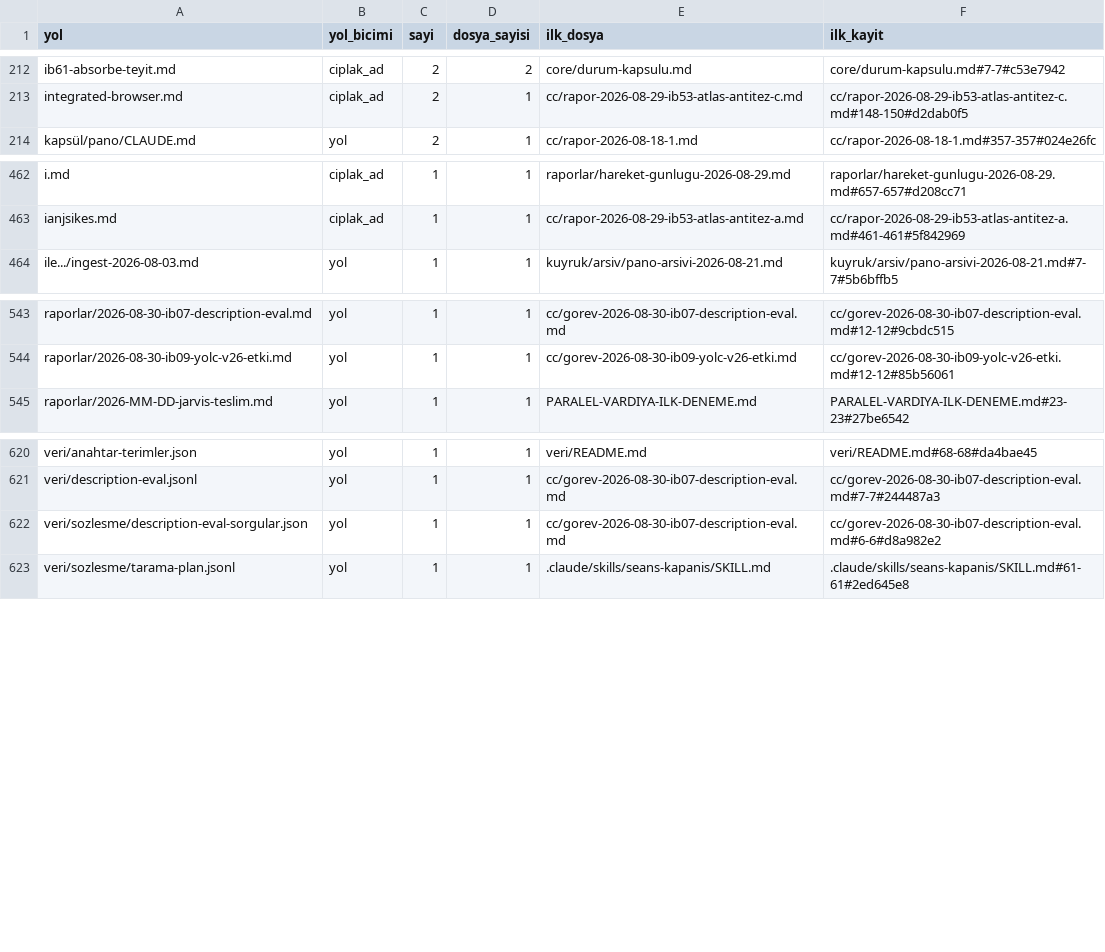
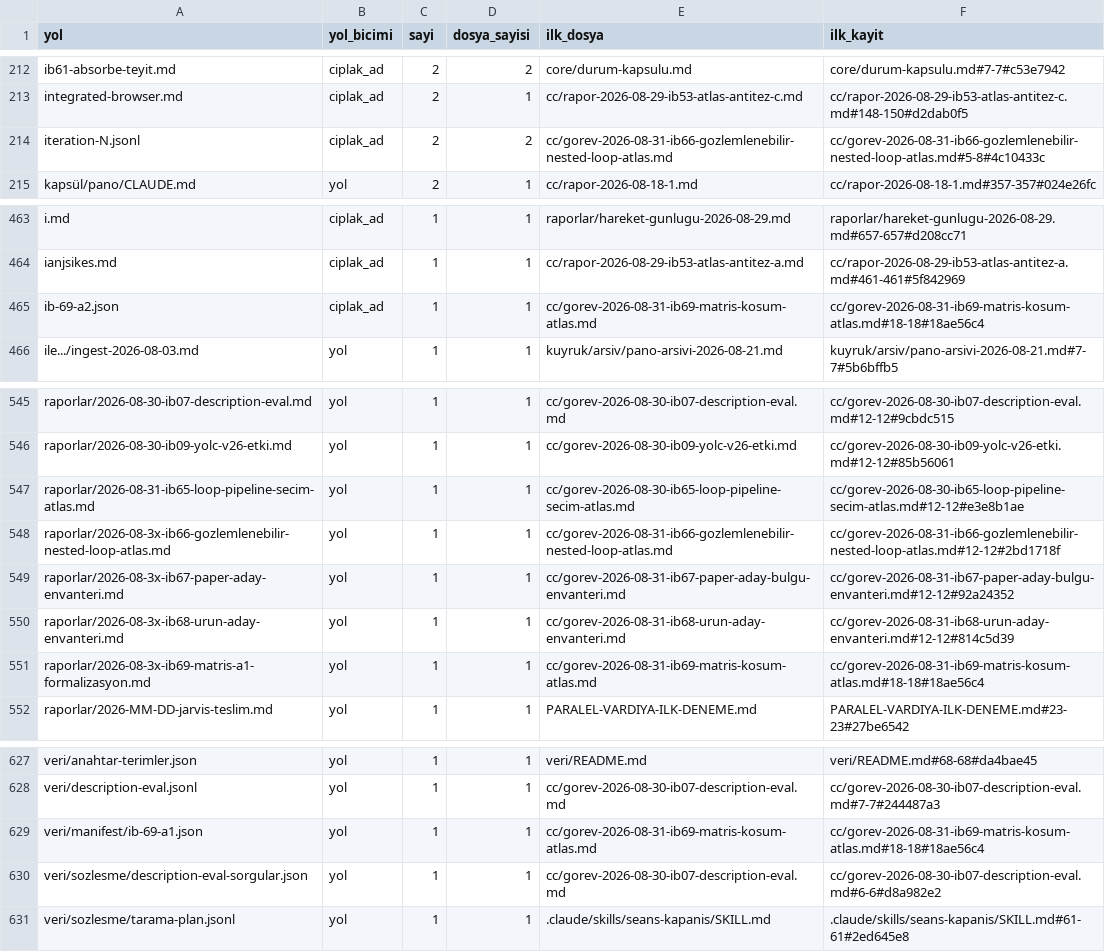
Before and after one commit to salihsahinin/sistem, a CSV file: veri/gorunum/v_kirik_pointer.csv, drawn as a sheet; only a part is shown, gaps mark what is left out; the diff names each change by its address in the sheet, - before the commit and + after, or states it on an @@ line.

```diff
--- a/veri/gorunum/v_kirik_pointer.csv
+++ b/veri/gorunum/v_kirik_pointer.csv
+row 214: iteration-N.jsonl | ciplak_ad | 2 | 2 | cc/gorev-2026-08-31-ib66-gozlemlenebilir-nested-loop-atlas.md | cc/gorev-2026-08-31-ib66-gozlemlenebilir-nested-loop-atlas.md#5-8#4c10433c
+row 465: ib-69-a2.json | ciplak_ad | 1 | 1 | cc/gorev-2026-08-31-ib69-matris-kosum-atlas.md | cc/gorev-2026-08-31-ib69-matris-kosum-atlas.md#18-18#18ae56c4
+row 547: raporlar/2026-08-31-ib65-loop-pipeline-secim-atlas.md | yol | 1 | 1 | cc/gorev-2026-08-30-ib65-loop-pipeline-secim-atlas.md | cc/gorev-2026-08-30-ib65-loop-pipeline-secim-atlas.md#12-12#e3e8b1ae
+row 548: raporlar/2026-08-3x-ib66-gozlemlenebilir-nested-loop-atlas.md | yol | 1 | 1 | cc/gorev-2026-08-31-ib66-gozlemlenebilir-nested-loop-atlas.md | cc/gorev-2026-08-31-ib66-gozlemlenebilir-nested-loop-atlas.md#12-12#2bd1718f
+row 549: raporlar/2026-08-3x-ib67-paper-aday-envanteri.md | yol | 1 | 1 | cc/gorev-2026-08-31-ib67-paper-aday-bulgu-envanteri.md | cc/gorev-2026-08-31-ib67-paper-aday-bulgu-envanteri.md#12-12#92a24352
+row 550: raporlar/2026-08-3x-ib68-urun-aday-envanteri.md | yol | 1 | 1 | cc/gorev-2026-08-31-ib68-urun-aday-envanteri.md | cc/gorev-2026-08-31-ib68-urun-aday-envanteri.md#12-12#814c5d39
+row 551: raporlar/2026-08-3x-ib69-matris-a1-formalizasyon.md | yol | 1 | 1 | cc/gorev-2026-08-31-ib69-matris-kosum-atlas.md | cc/gorev-2026-08-31-ib69-matris-kosum-atlas.md#18-18#18ae56c4
+row 629: veri/manifest/ib-69-a1.json | yol | 1 | 1 | cc/gorev-2026-08-31-ib69-matris-kosum-atlas.md | cc/gorev-2026-08-31-ib69-matris-kosum-atlas.md#18-18#18ae56c4
```
Also changed, not shown: veri/gorunum/v_hareket_gunluk.csv, veri/gorunum/v_karar_borcu.csv, 46 other files.
